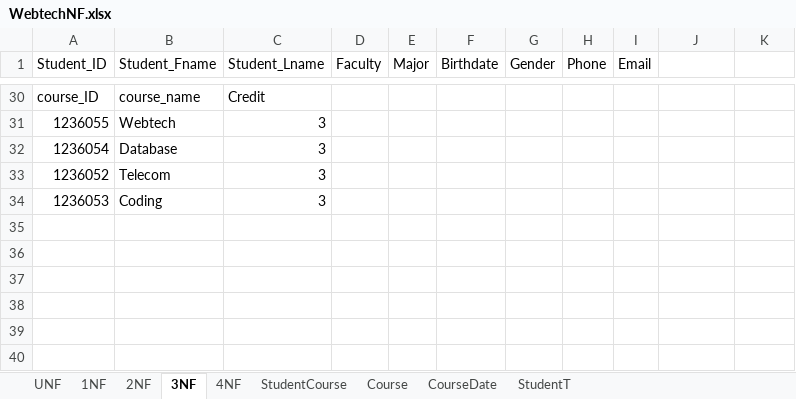
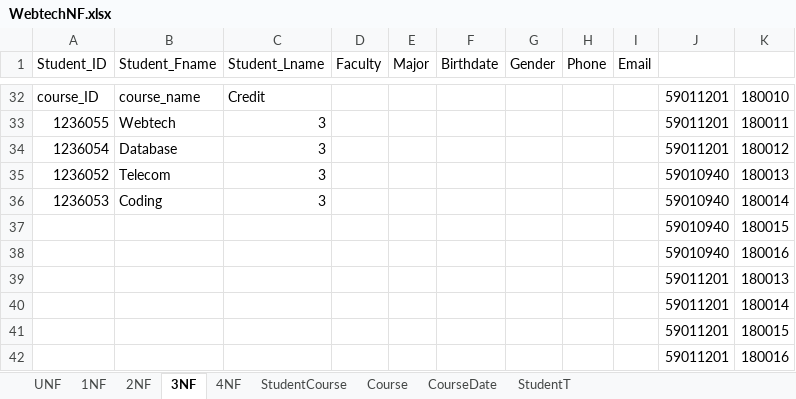
Before and after one commit to MaeyoiTeam/Webtech-project, an Excel workbook: etc/WebtechNF.xlsx, sheet 3NF, drawn as a sheet; only a part is shown, gaps mark what is left out; values as stored, in another font and other column widths than the file's, no cell formats; addresses are those after the commit; the diff covers the shown part only; the diff names each change by its address in the sheet, - before the commit and + after, or states it on an @@ line.

```diff
--- a/etc/WebtechNF.xlsx (sheet 3NF)
+++ b/etc/WebtechNF.xlsx (sheet 3NF)
-J32:J34: (empty)
+J32:J34: 59011201
-K32: (empty)
+K32: 180010
-K33: (empty)
+K33: 180011
-K34: (empty)
+K34: 180012
-J35:J36: (empty)
+J35:J36: 59010940
-K35: (empty)
+K35: 180013
-K36: (empty)
+K36: 180014
+row 37:  |  |  |  |  |  |  |  |  | 59010940 | 180015
+row 38:  |  |  |  |  |  |  |  |  | 59010940 | 180016
+row 39:  |  |  |  |  |  |  |  |  | 59011201 | 180013
+row 40:  |  |  |  |  |  |  |  |  | 59011201 | 180014
+row 41:  |  |  |  |  |  |  |  |  | 59011201 | 180015
+row 42:  |  |  |  |  |  |  |  |  | 59011201 | 180016
```
Also changed, not shown: 2 added rows and 39 edited cells elsewhere in this sheet, sheet 4NF, sheet 2NF, cell formats, 7 other files.
